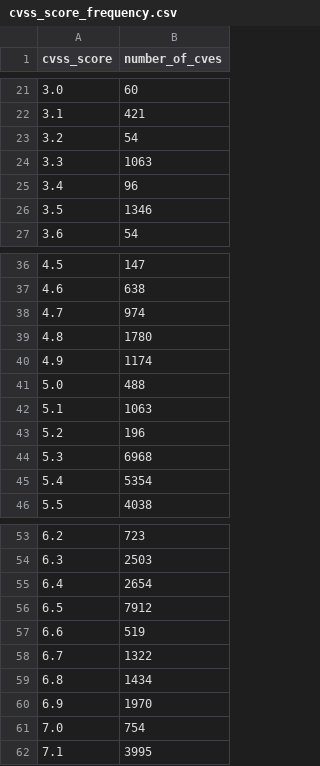
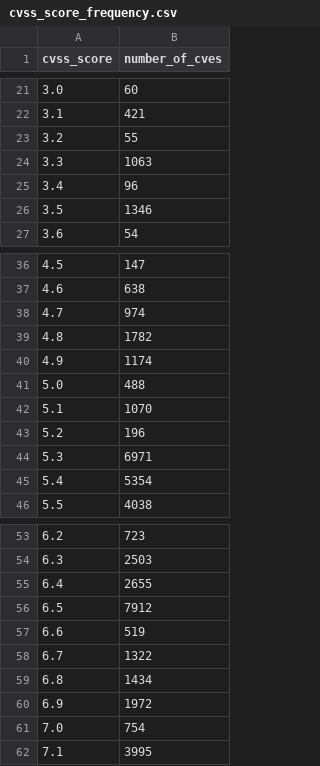
Before and after one commit to rsnakeactual/cvedata, a CSV file: preso/cvss_score_frequency.csv, drawn as a sheet; only a part is shown, gaps mark what is left out.

```diff
--- a/preso/cvss_score_frequency.csv
+++ b/preso/cvss_score_frequency.csv
@@ -22,3 +22,3 @@ cvss_score,number_of_cves
 3.1,421
-3.2,54
+3.2,55
 3.3,1063
@@ -38,8 +38,8 @@ cvss_score,number_of_cves
 4.7,974
-4.8,1780
+4.8,1782
 4.9,1174
 5.0,488
-5.1,1063
+5.1,1070
 5.2,196
-5.3,6968
+5.3,6971
 5.4,5354
@@ -54,3 +54,3 @@ cvss_score,number_of_cves
 6.3,2503
-6.4,2654
+6.4,2655
 6.5,7912
@@ -59,3 +59,3 @@ cvss_score,number_of_cves
 6.8,1434
-6.9,1970
+6.9,1972
 7.0,754
```
Also changed, not shown: 49 other files.
